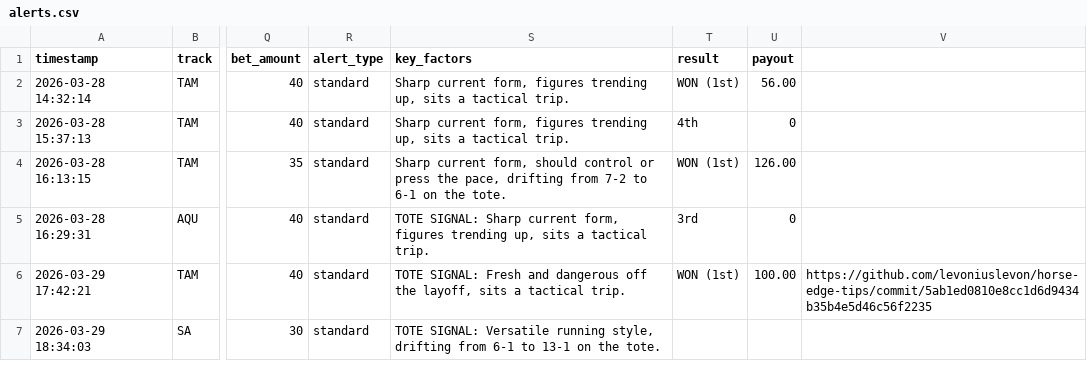
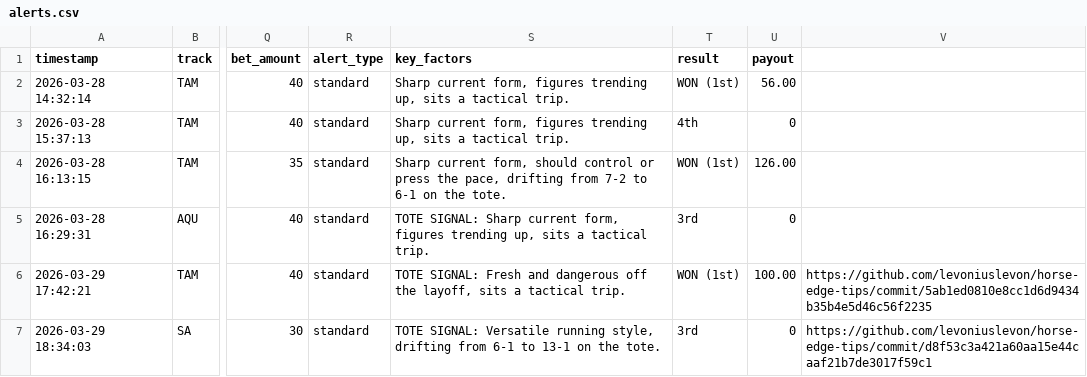
Before and after one commit to levoniuslevon/horse-edge-tips, a CSV file: alerts.csv, drawn as a sheet; only a part is shown, gaps mark what is left out; the diff names each change by its address in the sheet, - before the commit and + after, or states it on an @@ line.

Commit message:
TIP: RESULTS — System Race 0

```diff
--- a/alerts.csv
+++ b/alerts.csv
-T7 (result): (empty)
+T7 (result): 3rd
-U7 (payout): (empty)
+U7 (payout): 0
-V7: (empty)
+V7: https://github.com/levoniuslevon/horse-edge-tips/commit/d8f53c3a421a60aa15e44caaf21b7de3017f59c1
```
